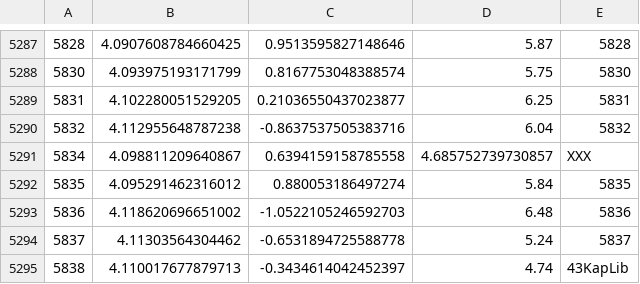
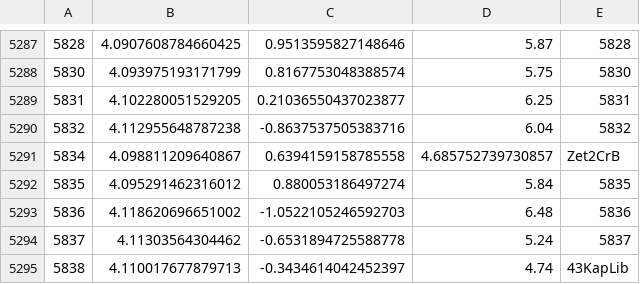
Before and after one commit to cskemp/constellations, a CSV file: output/data/stars.csv, drawn as a sheet; only a part is shown, gaps mark what is left out.

```diff
--- a/output/data/stars.csv
+++ b/output/data/stars.csv
@@ -5290,3 +5290,3 @@
 5832,4.112955648787238,-0.8637537505383716,6.04,5832
-5834,4.098811209640867,0.6394159158785558,4.685752739730857,XXX
+5834,4.098811209640867,0.6394159158785558,4.685752739730857,Zet2CrB
 5835,4.095291462316012,0.880053186497274,5.84,5835
```
Also changed, not shown: 7 other files.
